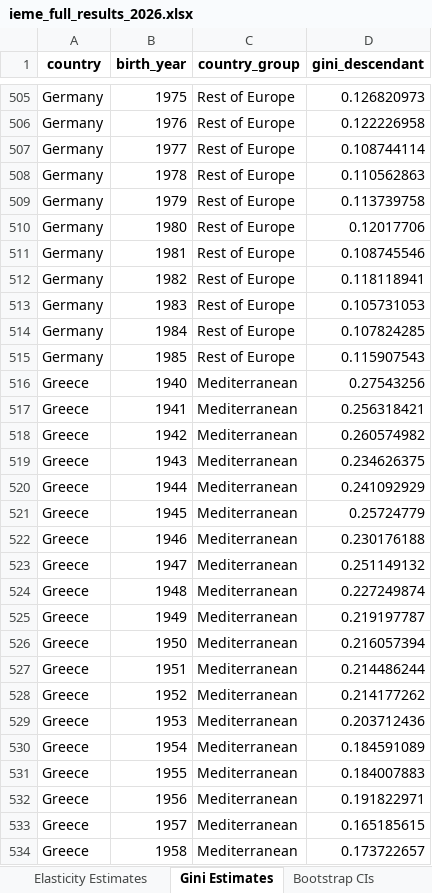
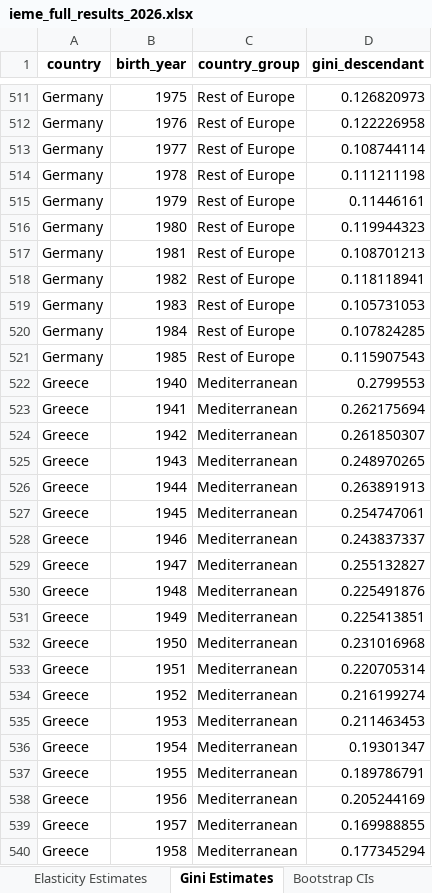
Before and after one commit to orhantorul/orhantorul.github.io, an Excel workbook: ieme-interactive/downloads/ieme_full_results_2026.xlsx, sheet Gini Estimates, drawn as a sheet; only a part is shown, gaps mark what is left out; values as stored, in another font and other column widths than the file's, no borders; addresses are those after the commit; the diff covers the shown part only; the diff names each change by its address in the sheet, - before the commit and + after, or states it on an @@ line.

```diff
--- a/ieme-interactive/downloads/ieme_full_results_2026.xlsx (sheet Gini Estimates)
+++ b/ieme-interactive/downloads/ieme_full_results_2026.xlsx (sheet Gini Estimates)
-D514 (gini_descendant): 0.110562863
+D514 (gini_descendant): 0.111211198
-D515 (gini_descendant): 0.113739758
+D515 (gini_descendant): 0.11446161
-D516 (gini_descendant): 0.12017706
+D516 (gini_descendant): 0.119944323
-D517 (gini_descendant): 0.108745546
+D517 (gini_descendant): 0.108701213
-D522 (gini_descendant): 0.27543256
+D522 (gini_descendant): 0.2799553
-D523 (gini_descendant): 0.256318421
+D523 (gini_descendant): 0.262175694
-D524 (gini_descendant): 0.260574982
+D524 (gini_descendant): 0.261850307
-D525 (gini_descendant): 0.234626375
+D525 (gini_descendant): 0.248970265
-D526 (gini_descendant): 0.241092929
+D526 (gini_descendant): 0.263891913
-D527 (gini_descendant): 0.25724779
+D527 (gini_descendant): 0.254747061
-D528 (gini_descendant): 0.230176188
+D528 (gini_descendant): 0.243837337
-D529 (gini_descendant): 0.251149132
+D529 (gini_descendant): 0.255132827
-D530 (gini_descendant): 0.227249874
+D530 (gini_descendant): 0.225491876
-D531 (gini_descendant): 0.219197787
+D531 (gini_descendant): 0.225413851
-D532 (gini_descendant): 0.216057394
+D532 (gini_descendant): 0.231016968
-D533 (gini_descendant): 0.214486244
+D533 (gini_descendant): 0.220705314
-D534 (gini_descendant): 0.214177262
+D534 (gini_descendant): 0.216199274
-D535 (gini_descendant): 0.203712436
+D535 (gini_descendant): 0.211463453
-D536 (gini_descendant): 0.184591089
+D536 (gini_descendant): 0.19301347
-D537 (gini_descendant): 0.184007883
+D537 (gini_descendant): 0.189786791
-D538 (gini_descendant): 0.191822971
+D538 (gini_descendant): 0.205244169
-D539 (gini_descendant): 0.165185615
+D539 (gini_descendant): 0.169988855
-D540 (gini_descendant): 0.173722657
+D540 (gini_descendant): 0.177345294
```
Also changed, not shown: 17 added rows and 1014 edited cells elsewhere in this sheet, sheet Country Estimates, sheet Elasticity Estimates, sheet Bootstrap CIs, sheet Rank-Rank Correlations, sheet Robustness - Wave FE, sheet Group Estimates, 11 more sheets, ieme_full_results_2026.xlsx, 10 other files.
